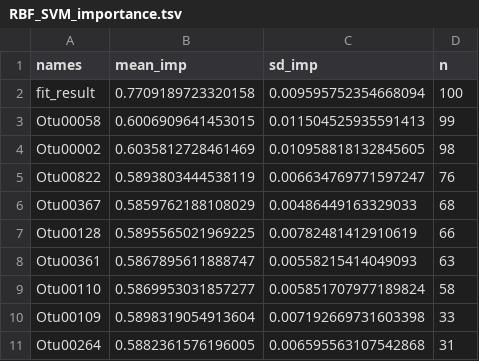
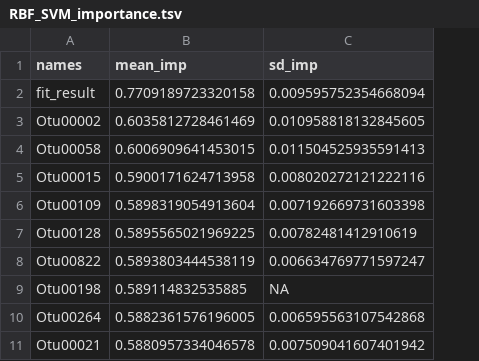
Before and after one commit to SchlossLab/Topcuoglu_ML_mBio_2020, a TSV file: data/process/RBF_SVM_importance.tsv, drawn as a sheet; removed rows and columns are numbered as before the commit, all else as after; the diff names each change by its address in the sheet, - before the commit and + after, or states it on an @@ line.

```diff
--- a/data/process/RBF_SVM_importance.tsv
+++ b/data/process/RBF_SVM_importance.tsv
-column D (n), rows 2-3: 100 | 99; row 5: 76; row 11: 31
@@ row 4 moved to row 3: Otu00002 @@
+row 5: Otu00015 | 0.5900171624713958 | 0.008020272121222116
@@ row 10 moved to row 6: Otu00109 @@
-row 6: Otu00367 | 0.5859762188108029 | 0.00486449163329033 | 68
-row 8: Otu00361 | 0.5867895611888747 | 0.00558215414049093 | 63
-row 9: Otu00110 | 0.5869953031857277 | 0.005851707977189824 | 58
+row 9: Otu00198 | 0.589114832535885 | NA
+row 11: Otu00021 | 0.5880957334046578 | 0.007509041607401942
```
Also changed, not shown: data/process/Decision_Tree_importance.tsv, data/process/Random_Forest_importance.tsv, 1 other file.
